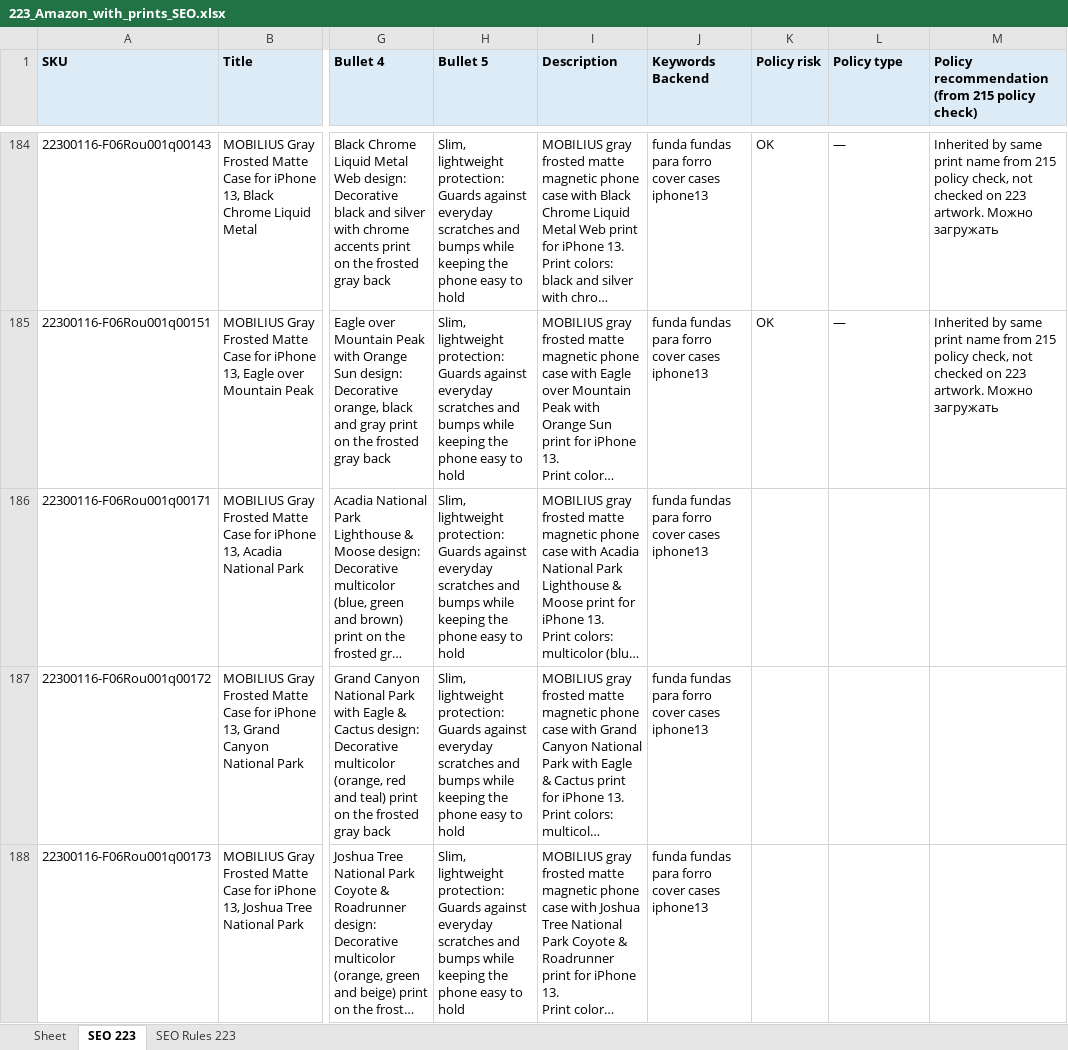
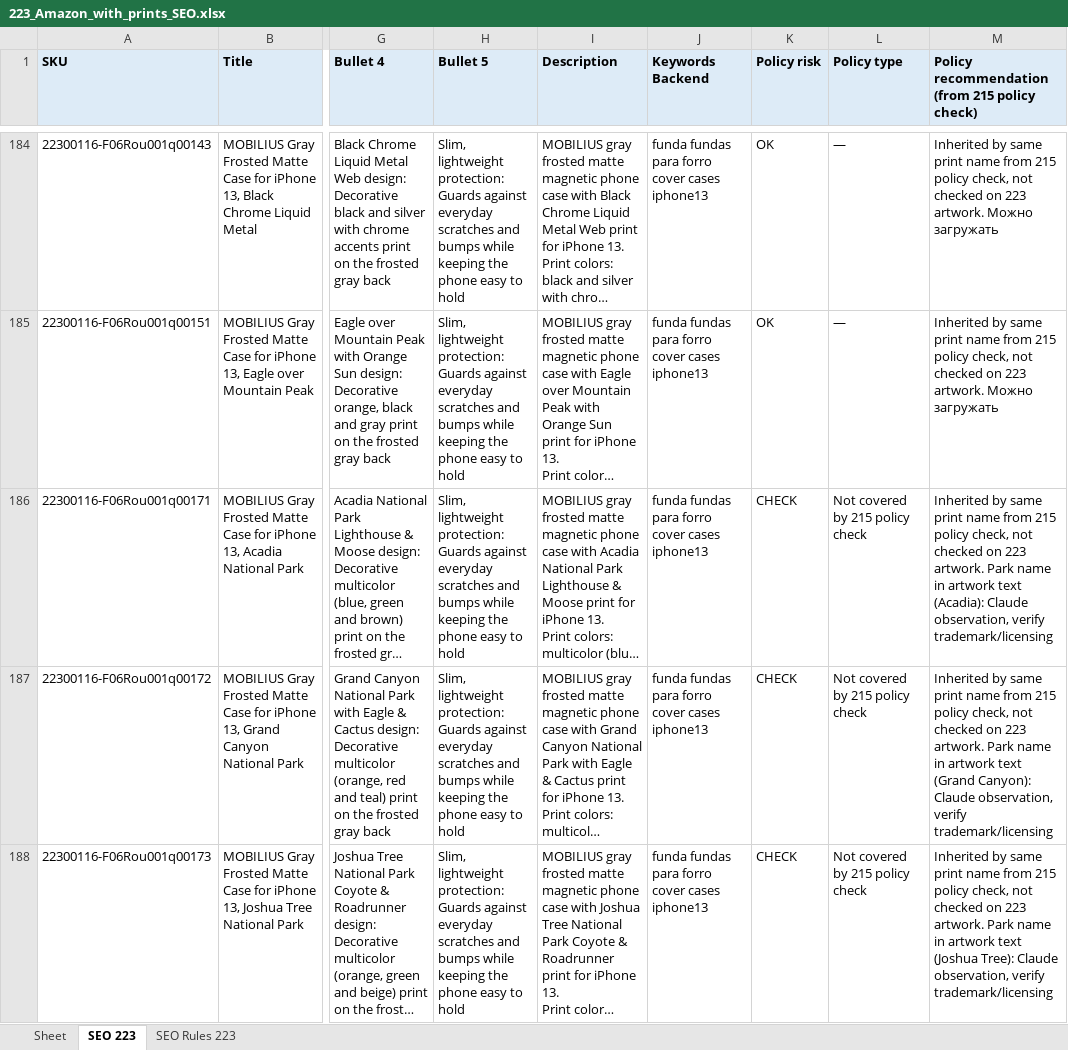
Before and after one commit to business2business17-ui/AMZ-Skills, an Excel workbook: work/223_Amazon_with_prints_SEO.xlsx, sheet SEO 223, drawn as a sheet; only a part is shown, gaps mark what is left out; long unchanged cells end in …; values as stored, in another font and other column widths than the file's, no borders; the diff covers the shown part only; the diff names each change by its address in the sheet, - before the commit and + after, or states it on an @@ line.

```diff
--- a/work/223_Amazon_with_prints_SEO.xlsx (sheet SEO 223)
+++ b/work/223_Amazon_with_prints_SEO.xlsx (sheet SEO 223)
-K186:K188 (Policy risk): (empty)
+K186:K188 (Policy risk): CHECK
-L186:L188 (Policy type): (empty)
+L186:L188 (Policy type): Not covered by 215 policy check
-M186: (empty)
+M186: Inherited by same print name from 215 policy check, not checked on 223 artwork. Park name in artwork text (Acadia): Claude observation, verify trademark/licensing
-M187: (empty)
+M187: Inherited by same print name from 215 policy check, not checked on 223 artwork. Park name in artwork text (Grand Canyon): Claude observation, verify trademark/licensing
-M188: (empty)
+M188: Inherited by same print name from 215 policy check, not checked on 223 artwork. Park name in artwork text (Joshua Tree): Claude observation, verify trademark/licensing
```
Also changed, not shown: 1221 edited cells elsewhere in this sheet, work/215_Amazon_29.09_SEO.xlsx, 2 other files.
